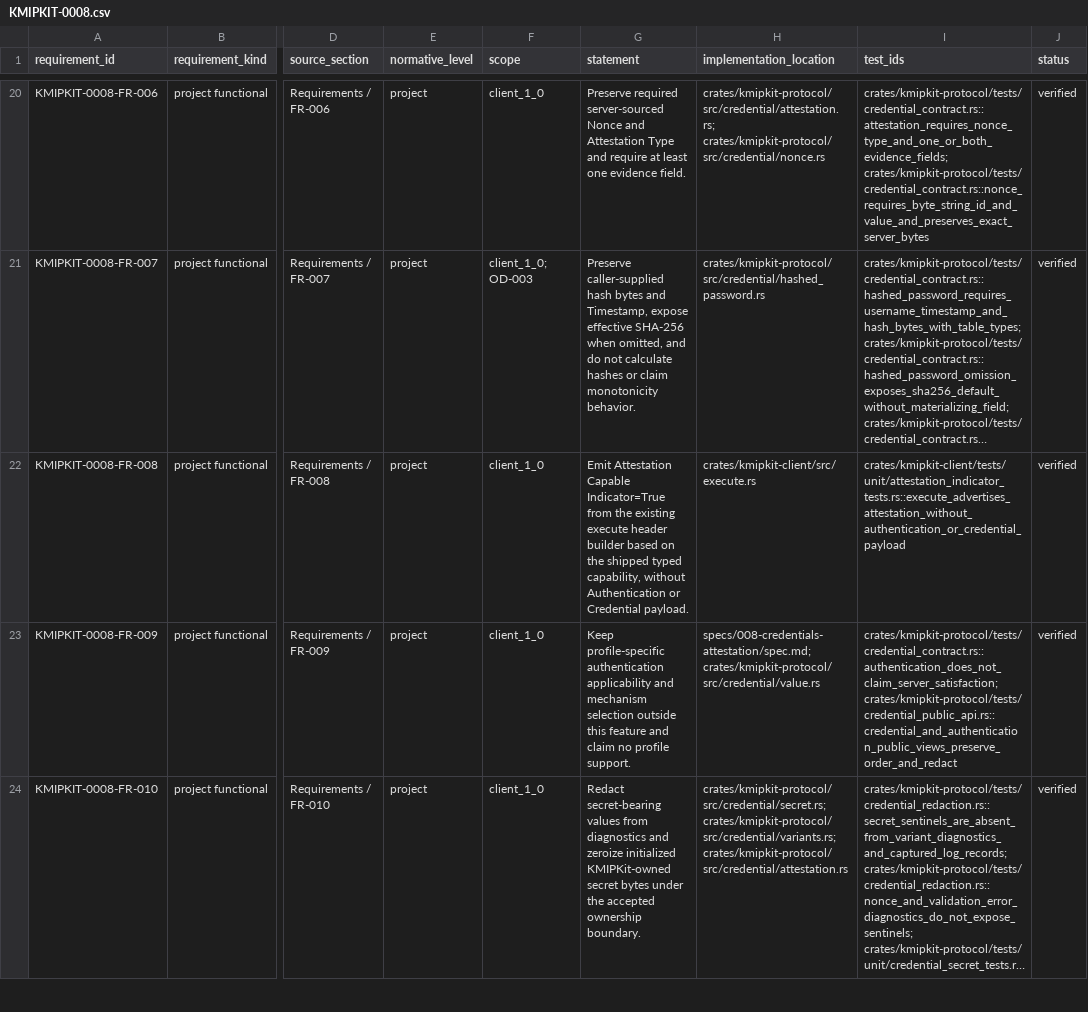
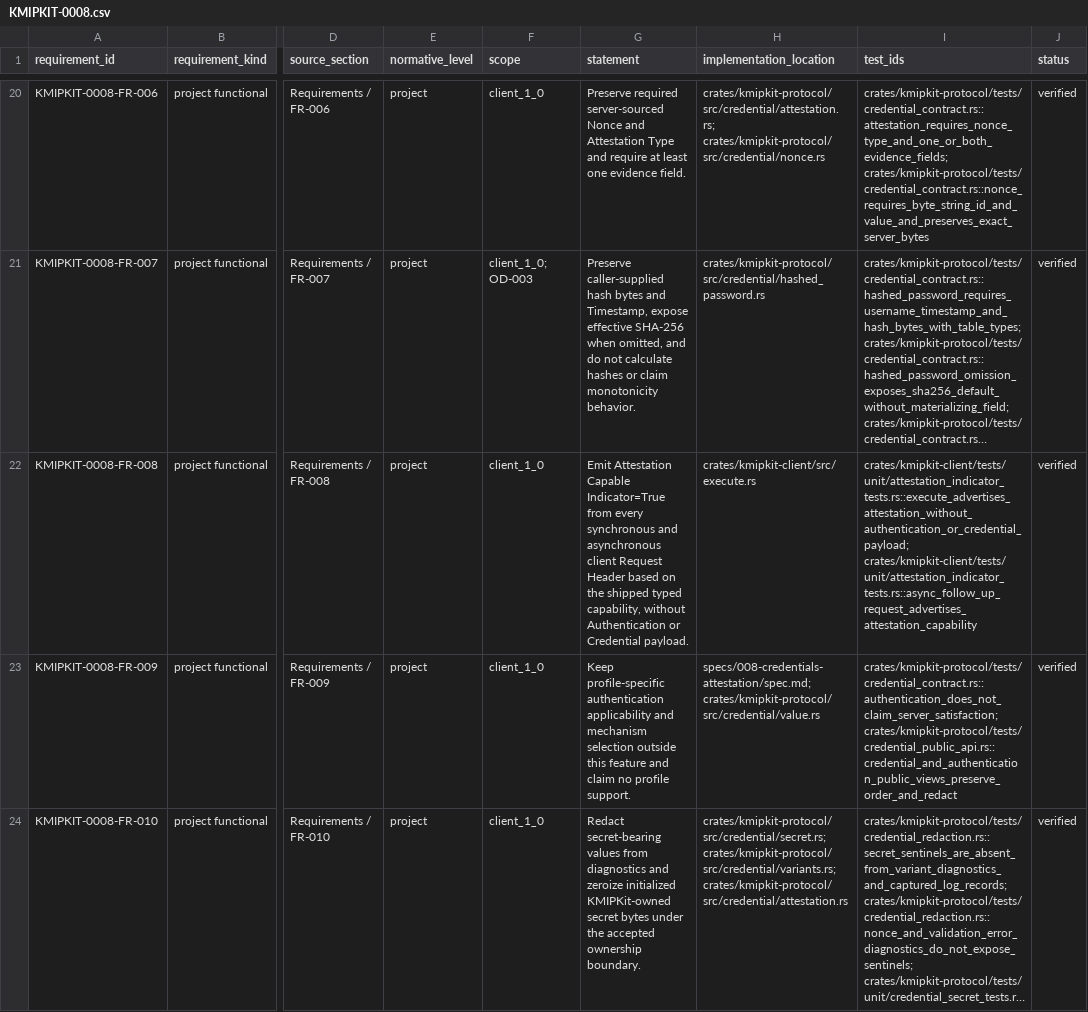
Before and after one commit to NeverWe1come/KMIPKit, a CSV file: specification/compliance/requirements/KMIPKIT-0008.csv, drawn as a sheet; only a part is shown, gaps mark what is left out; long unchanged cells end in …; the diff names each change by its address in the sheet, - before the commit and + after, or states it on an @@ line.

Commit message:
fix(KMIPKIT-0008): trace async capability coverage

```diff
--- a/specification/compliance/requirements/KMIPKIT-0008.csv
+++ b/specification/compliance/requirements/KMIPKIT-0008.csv
-G22 (statement): …Indicator=True from the existing execute header builder based on…
+G22 (statement): …Indicator=True from every synchronous and asynchronous client Request Header based on…
-I22 (test_ids): crates/kmipkit-client/tests/unit/attestation_indicator_tests.rs::execute_advertises_attestation_without_authentication_or_credential_payload
+I22 (test_ids): crates/kmipkit-client/tests/unit/attestation_indicator_tests.rs::execute_advertises_attestation_without_authentication_or_credential_payload; crates/kmipkit-client/tests/unit/attestation_indicator_tests.rs::async_follow_up_request_advertises_attestation_capability
```
Also changed, not shown: 1 other file.
